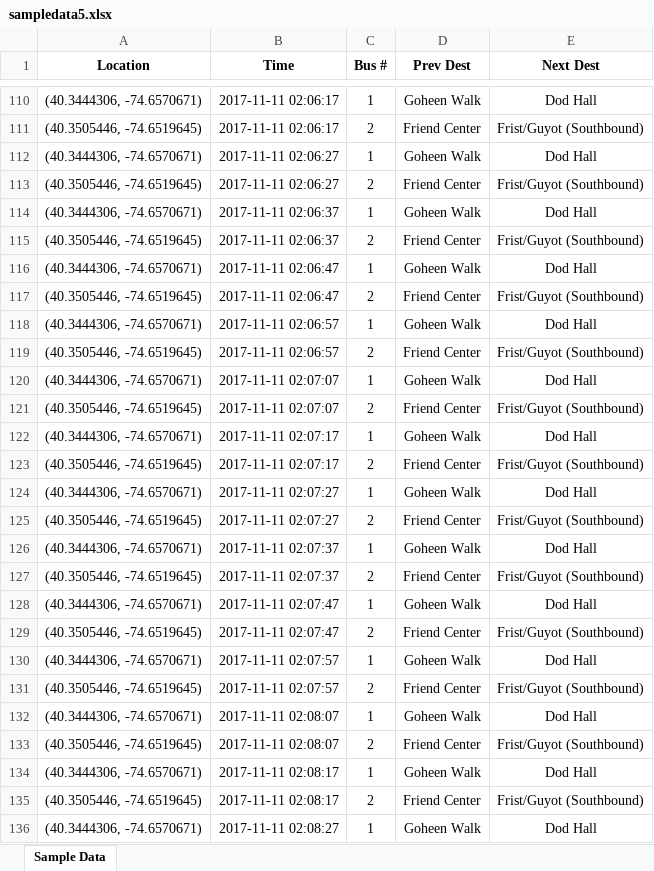
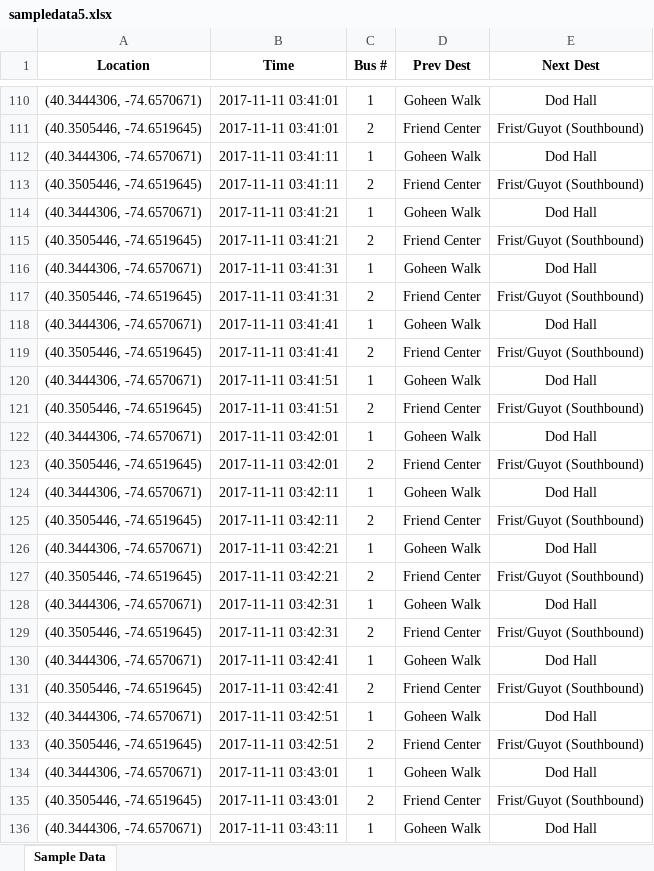
Before and after one commit to myeh98/TigerTransitTracker, an Excel workbook: hack2017/sampledata5.xlsx, sheet Sample Data, drawn as a sheet; only a part is shown, gaps mark what is left out; values as stored, in another font and other column widths than the file's, no borders; the diff covers the shown part only; the diff names each change by its address in the sheet, - before the commit and + after, or states it on an @@ line.

```diff
--- a/hack2017/sampledata5.xlsx (sheet Sample Data)
+++ b/hack2017/sampledata5.xlsx (sheet Sample Data)
-B110:B111 (Time): 2017-11-11 02:06:17
+B110:B111 (Time): 2017-11-11 03:41:01
-B112:B113 (Time): 2017-11-11 02:06:27
+B112:B113 (Time): 2017-11-11 03:41:11
-B114:B115 (Time): 2017-11-11 02:06:37
+B114:B115 (Time): 2017-11-11 03:41:21
-B116:B117 (Time): 2017-11-11 02:06:47
+B116:B117 (Time): 2017-11-11 03:41:31
-B118:B119 (Time): 2017-11-11 02:06:57
+B118:B119 (Time): 2017-11-11 03:41:41
-B120:B121 (Time): 2017-11-11 02:07:07
+B120:B121 (Time): 2017-11-11 03:41:51
-B122:B123 (Time): 2017-11-11 02:07:17
+B122:B123 (Time): 2017-11-11 03:42:01
-B124:B125 (Time): 2017-11-11 02:07:27
+B124:B125 (Time): 2017-11-11 03:42:11
-B126:B127 (Time): 2017-11-11 02:07:37
+B126:B127 (Time): 2017-11-11 03:42:21
-B128:B129 (Time): 2017-11-11 02:07:47
+B128:B129 (Time): 2017-11-11 03:42:31
-B130:B131 (Time): 2017-11-11 02:07:57
+B130:B131 (Time): 2017-11-11 03:42:41
-B132:B133 (Time): 2017-11-11 02:08:07
+B132:B133 (Time): 2017-11-11 03:42:51
-B134:B135 (Time): 2017-11-11 02:08:17
+B134:B135 (Time): 2017-11-11 03:43:01
-B136 (Time): 2017-11-11 02:08:27
+B136 (Time): 2017-11-11 03:43:11
```
Also changed, not shown: 1509 edited cells elsewhere in this sheet, hack2017/busData.xlsx, hack2017/sampledata1.xlsx, 6 other files.
